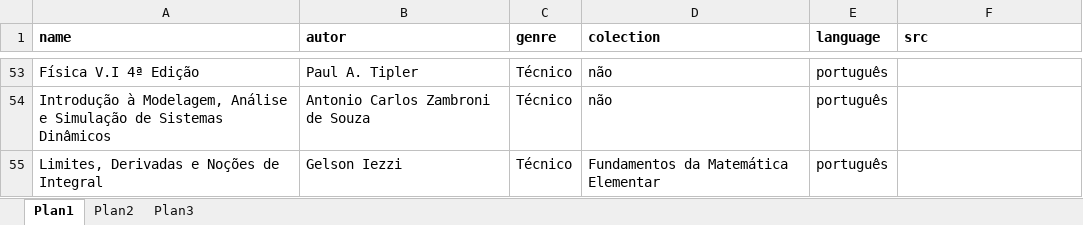
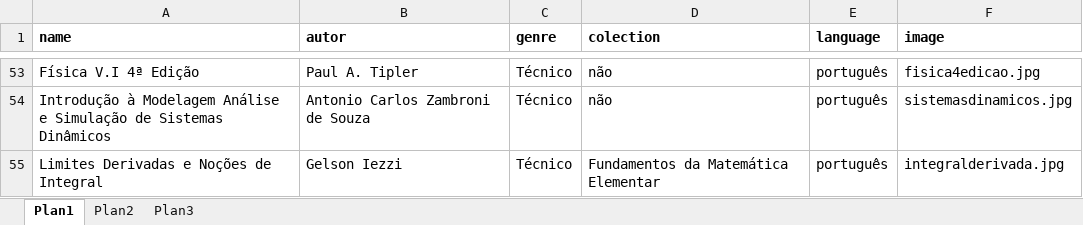
Before and after one commit to jackelinenascimento/meubazaronline.github.io, an Excel workbook: pages/books/data/books.xlsx, sheet Plan1, drawn as a sheet; only a part is shown, gaps mark what is left out; values as stored, in another font and other column widths than the file's, no borders; the diff covers the shown part only; the diff names each change by its address in the sheet, - before the commit and + after, or states it on an @@ line.

```diff
--- a/pages/books/data/books.xlsx (sheet Plan1)
+++ b/pages/books/data/books.xlsx (sheet Plan1)
-F1: src
+F1: image
-F53 (image): (empty)
+F53 (image): fisica4edicao.jpg
-A54 (name): Introdução à Modelagem, Análise e…
+A54 (name): Introdução à Modelagem Análise e…
-F54 (image): (empty)
+F54 (image): sistemasdinamicos.jpg
-A55 (name): Limites, Derivadas e Noções de Integral
+A55 (name): Limites Derivadas e Noções de Integral
-F55 (image): (empty)
+F55 (image): integralderivada.jpg
```
Also changed, not shown: 63 edited cells elsewhere in this sheet, 52 other files.
